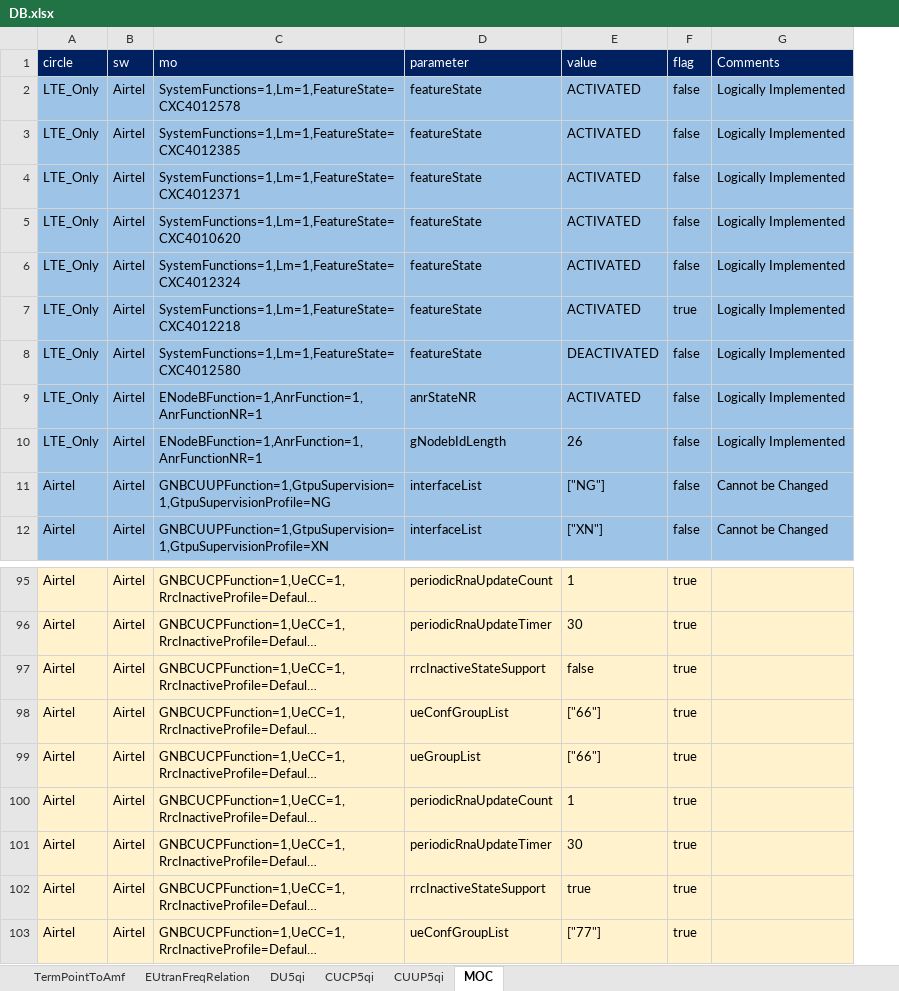
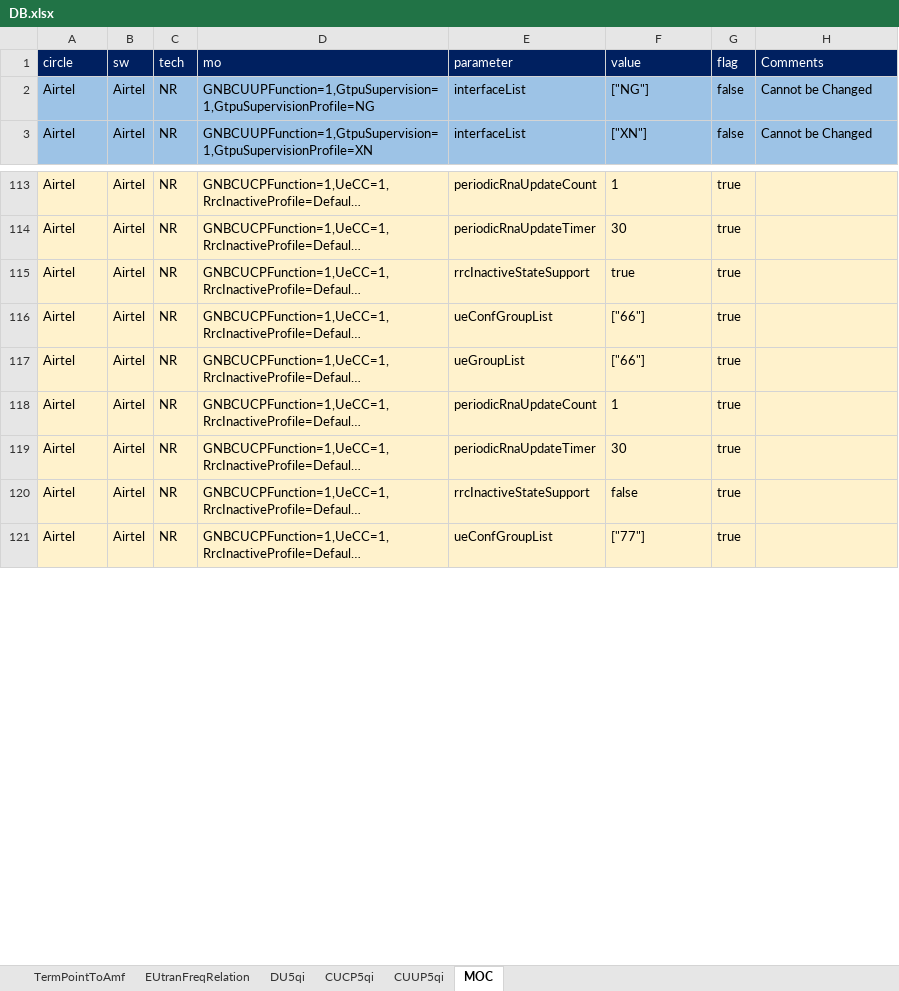
Before and after one commit to manxvv/code, an Excel workbook: app/nsa_sa/DB.xlsx, sheet MOC, drawn as a sheet; only a part is shown, gaps mark what is left out; long unchanged cells end in …; values as stored, in another font and other column widths than the file's, no borders; removed rows and columns are numbered as before the commit, all else as after; the diff covers the shown part only; the diff names each change by its address in the sheet, - before the commit and + after, or states it on an @@ line.

```diff
--- a/app/nsa_sa/DB.xlsx (sheet MOC)
+++ b/app/nsa_sa/DB.xlsx (sheet MOC)
+column C (tech), rows 2-3: NR | NR; rows 113-121: all NR
-row 2: LTE_Only | Airtel | SystemFunctions=1,Lm=1,FeatureState=CXC4012578 | featureState | ACTIVATED | false | Logically Implemented
-row 3: LTE_Only | Airtel | SystemFunctions=1,Lm=1,FeatureState=CXC4012385 | featureState | ACTIVATED | false | Logically Implemented
-row 4: LTE_Only | Airtel | SystemFunctions=1,Lm=1,FeatureState=CXC4012371 | featureState | ACTIVATED | false | Logically Implemented
-row 5: LTE_Only | Airtel | SystemFunctions=1,Lm=1,FeatureState=CXC4010620 | featureState | ACTIVATED | false | Logically Implemented
-row 6: LTE_Only | Airtel | SystemFunctions=1,Lm=1,FeatureState=CXC4012324 | featureState | ACTIVATED | false | Logically Implemented
-row 7: LTE_Only | Airtel | SystemFunctions=1,Lm=1,FeatureState=CXC4012218 | featureState | ACTIVATED | true | Logically Implemented
-row 8: LTE_Only | Airtel | SystemFunctions=1,Lm=1,FeatureState=CXC4012580 | featureState | DEACTIVATED | false | Logically Implemented
-row 9: LTE_Only | Airtel | ENodeBFunction=1,AnrFunction=1,AnrFunctionNR=1 | anrStateNR | ACTIVATED | false | Logically Implemented
-row 10: LTE_Only | Airtel | ENodeBFunction=1,AnrFunction=1,AnrFunctionNR=1 | gNodebIdLength | 26 | false | Logically Implemented
-F115 (value): false
+F115 (value): true
-F120 (value): true
+F120 (value): false
```
Also changed, not shown: 31 added rows and 27 moved rows elsewhere in this sheet, 9 other files.
